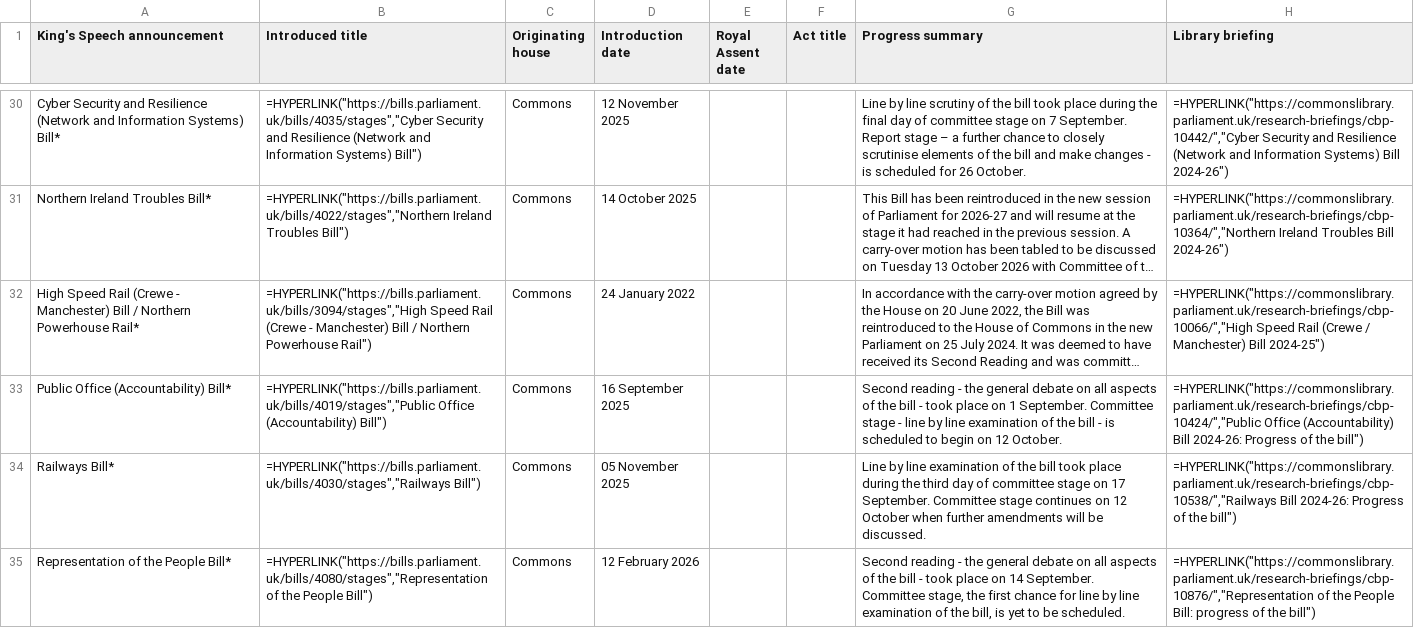
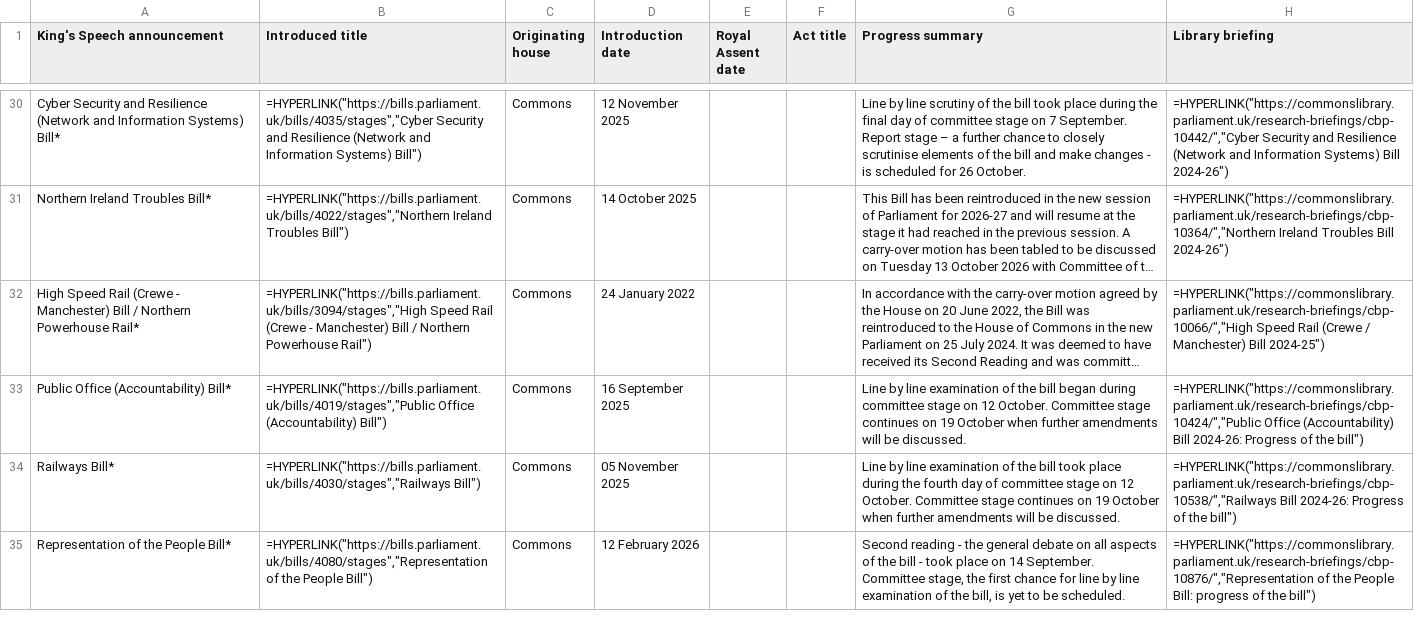
Before and after one commit to leahyc-parliament/kings_speech_bills, a CSV file: app_data/download_file.csv, drawn as a sheet; only a part is shown, gaps mark what is left out; long unchanged cells end in …; the diff names each change by its address in the sheet, - before the commit and + after, or states it on an @@ line.

Commit message:
Add kings_speech_data_fetch.R output csvs

```diff
--- a/app_data/download_file.csv
+++ b/app_data/download_file.csv
-G33 (Progress summary): Second reading - the general debate on all aspects of the bill - took place on 1 September. Committee stage - line by line examination of the bill - is scheduled to begin on 12 October.
+G33 (Progress summary): Line by line examination of the bill began during committee stage on 12 October. Committee stage continues on 19 October when further amendments will be discussed.
-G34 (Progress summary): …during the third day of committee stage on 17 September. Committee stage continues on 12 October when…
+G34 (Progress summary): …during the fourth day of committee stage on 12 October. Committee stage continues on 19 October when…
```
Also changed, not shown: app_data/news.csv.
